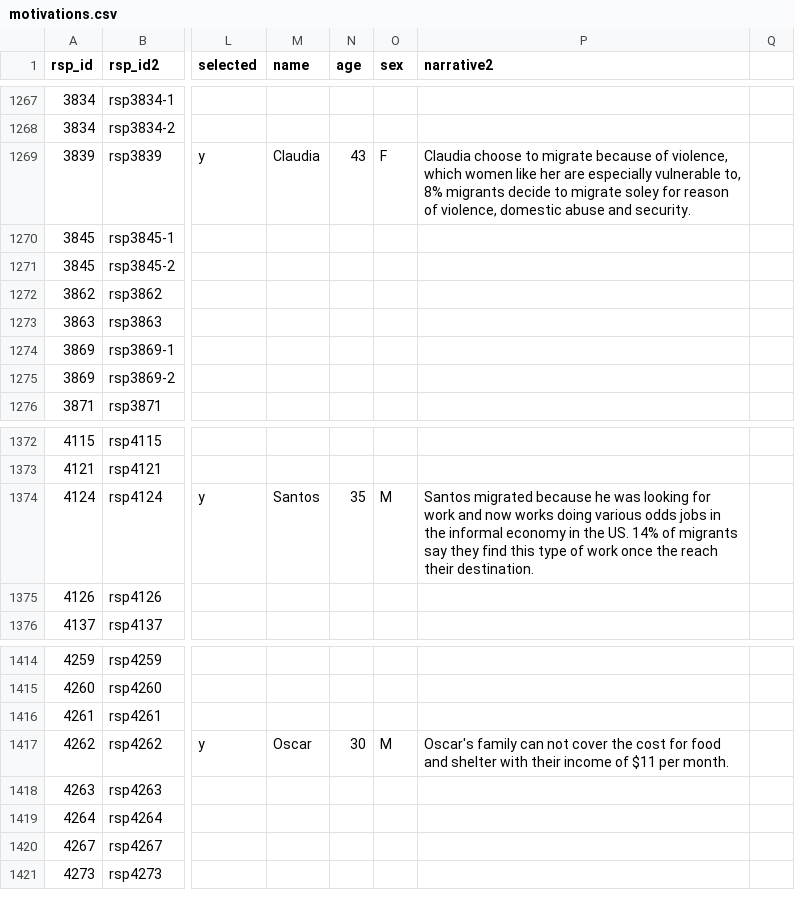
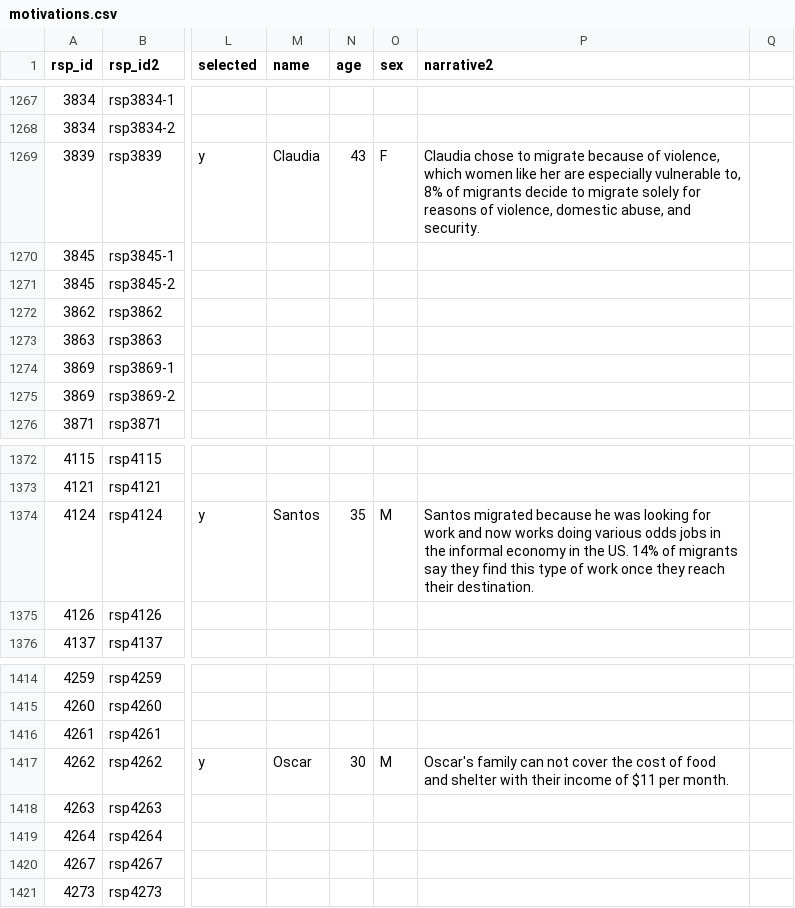
Before and after one commit to civic-data-design-lab/nt-migration-scan, a CSV file: data/motivations.csv, drawn as a sheet; only a part is shown, gaps mark what is left out; the diff covers the shown part only; the diff names each change by its address in the sheet, - before the commit and + after, or states it on an @@ line.

```diff
--- a/data/motivations.csv
+++ b/data/motivations.csv
-P1269 (narrative2): Claudia choose to migrate because of violence, which women like her are especially vulnerable to, 8% migrants decide to migrate soley for reason of violence, domestic abuse and security.
+P1269 (narrative2): Claudia chose to migrate because of violence, which women like her are especially vulnerable to, 8% of migrants decide to migrate solely for reasons of violence, domestic abuse, and security.
-P1374 (narrative2): …work once the reach their…
+P1374 (narrative2): …work once they reach their…
-P1417 (narrative2): …the cost for food and…
+P1417 (narrative2): …the cost of food and…
```
Also changed, not shown: 5 edited cells elsewhere in this file.
